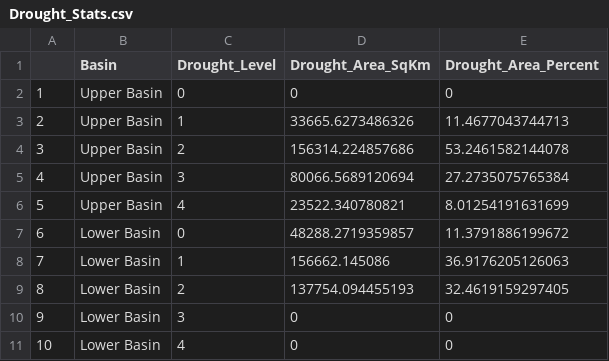
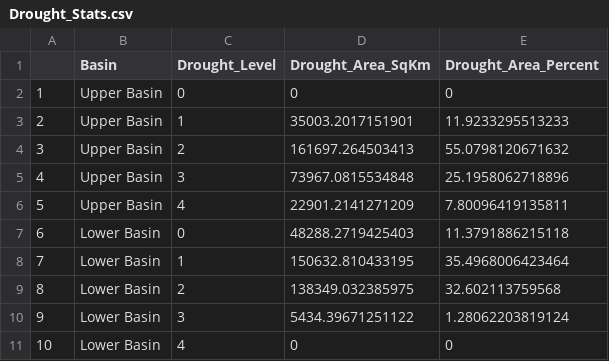
Before and after one commit to AlexanderFindeis/ColoradoRiverDataMapping, a CSV file: Pages/Drought Monitoring/Data/Drought_Stats.csv, drawn as a sheet.

Commit message:
Scheduled Data Update: Tue 09/22/2026 14:55:57.76

```diff
--- a/Pages/Drought Monitoring/Data/Drought_Stats.csv
+++ b/Pages/Drought Monitoring/Data/Drought_Stats.csv
@@ -2,10 +2,10 @@
 "1","Upper Basin",0,0,0
-"2","Upper Basin",1,33665.6273486326,11.4677043744713
-"3","Upper Basin",2,156314.224857686,53.2461582144078
-"4","Upper Basin",3,80066.5689120694,27.2735075765384
-"5","Upper Basin",4,23522.340780821,8.01254191631699
-"6","Lower Basin",0,48288.2719359857,11.3791886199672
-"7","Lower Basin",1,156662.145086,36.9176205126063
-"8","Lower Basin",2,137754.094455193,32.4619159297405
-"9","Lower Basin",3,0,0
+"2","Upper Basin",1,35003.2017151901,11.9233295513233
+"3","Upper Basin",2,161697.264503413,55.0798120671632
+"4","Upper Basin",3,73967.0815534848,25.1958062718896
+"5","Upper Basin",4,22901.2141271209,7.80096419135811
+"6","Lower Basin",0,48288.2719425403,11.3791886215118
+"7","Lower Basin",1,150632.810433195,35.4968006423464
+"8","Lower Basin",2,138349.032385975,32.602113759568
+"9","Lower Basin",3,5434.39671251122,1.28062203819124
 "10","Lower Basin",4,0,0
```
Also changed, not shown: docs/Pages/Drought Monitoring/Data/Drought_Stats.csv, 7 other files.
